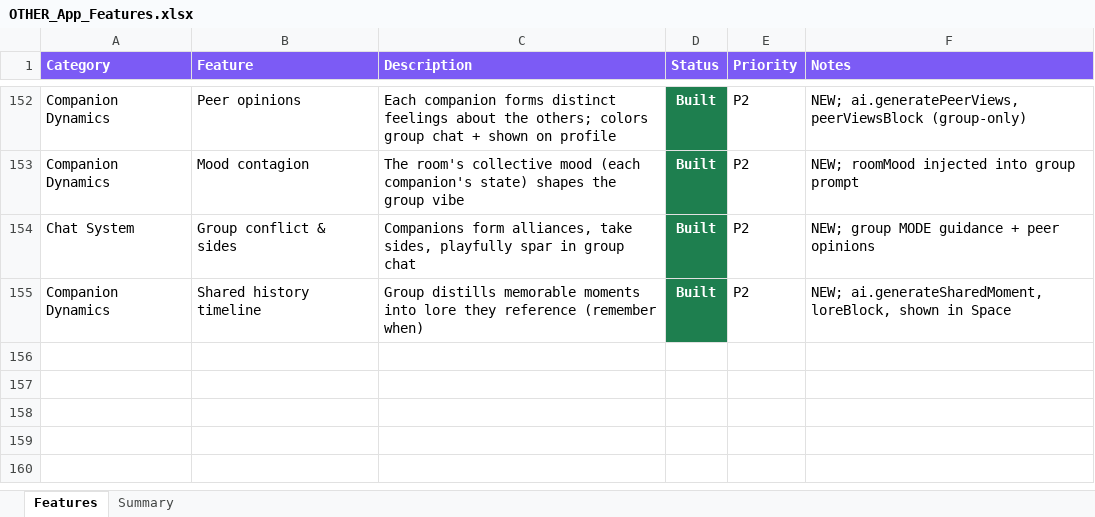
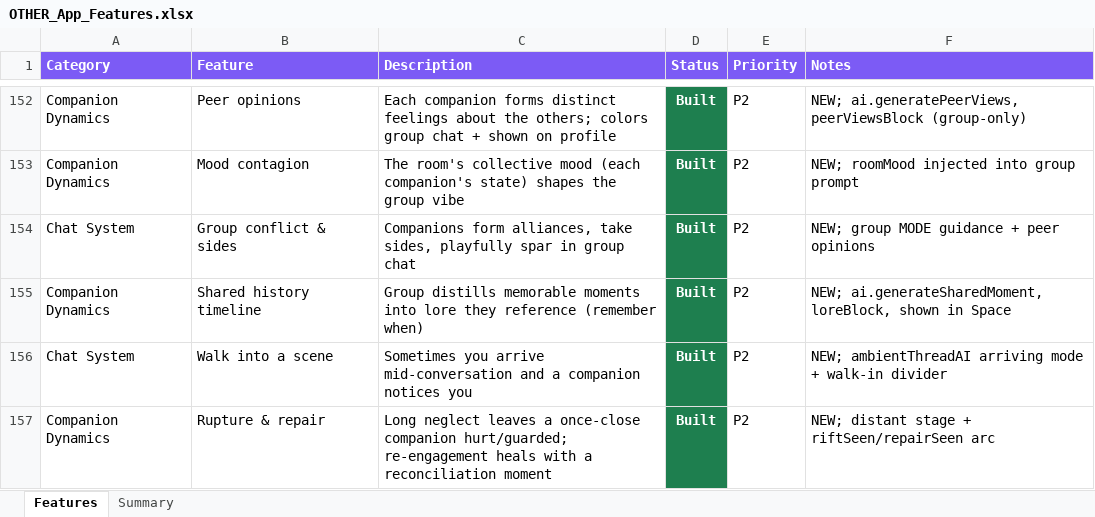
Before and after one commit to lilkkjo082004/other-app, an Excel workbook: docs/OTHER_App_Features.xlsx, sheet Features, drawn as a sheet; only a part is shown, gaps mark what is left out; values as stored, in another font and other column widths than the file's, no borders; the diff names each change by its address in the sheet, - before the commit and + after, or states it on an @@ line.

```diff
--- a/docs/OTHER_App_Features.xlsx (sheet Features)
+++ b/docs/OTHER_App_Features.xlsx (sheet Features)
+row 156: Chat System | Walk into a scene | Sometimes you arrive mid-conversation and a companion notices you | Built | P2 | NEW; ambientThreadAI arriving mode + walk-in divider
+row 157: Companion Dynamics | Rupture & repair | Long neglect leaves a once-close companion hurt/guarded; re-engagement heals with a reconciliation moment | Built | P2 | NEW; distant stage + riftSeen/repairSeen arc
```
Also changed, not shown: sheet Summary, 3 other files.
